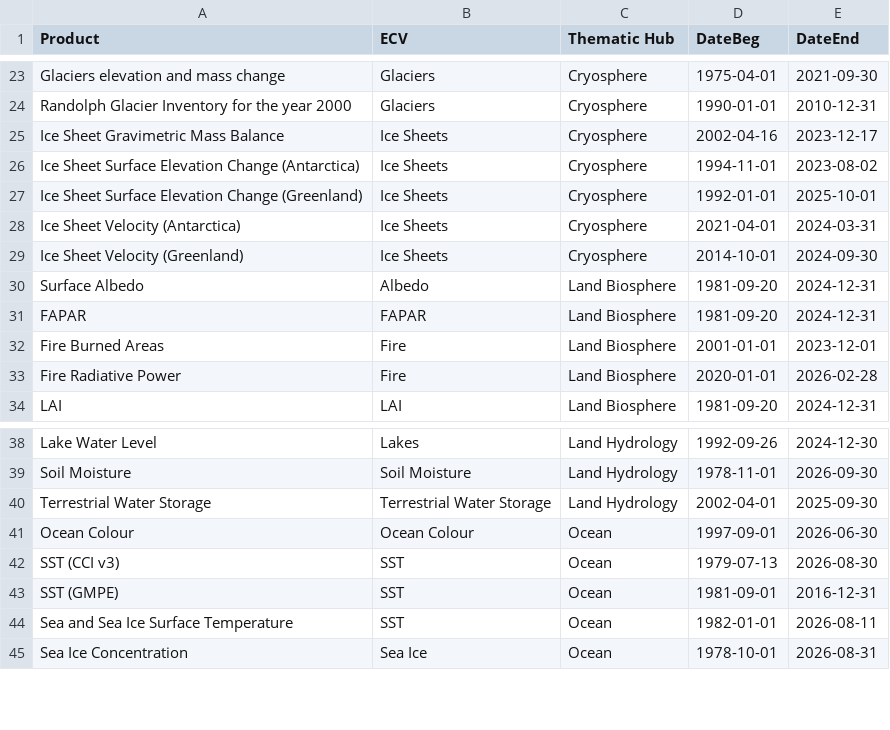
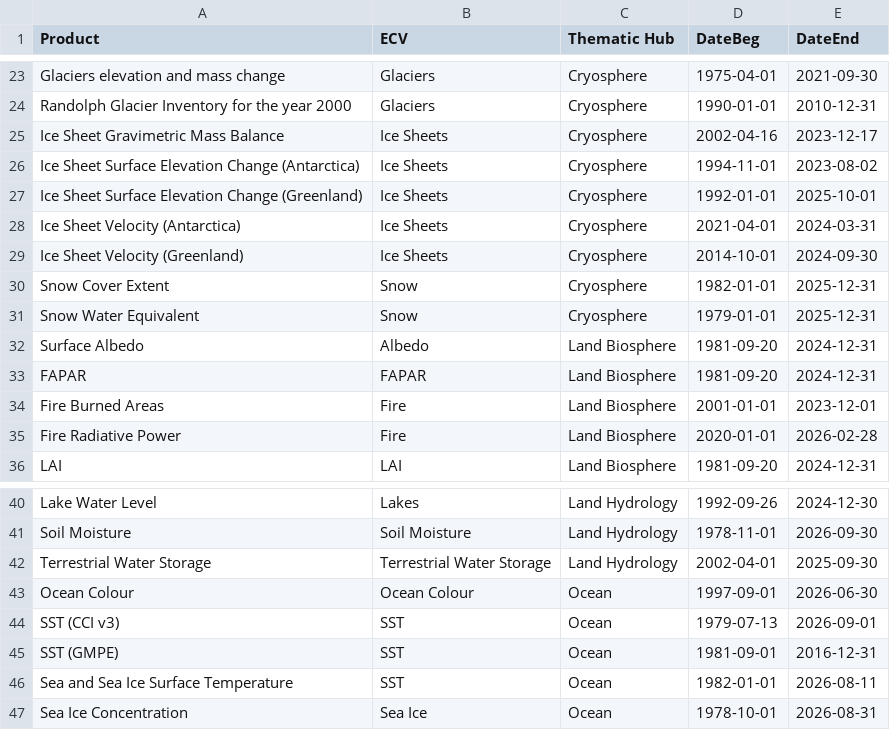
Before and after one commit to jpmartins83/CDS_data_timecoverage, a CSV file: coverage_state.csv, drawn as a sheet; only a part is shown, gaps mark what is left out.

```diff
--- a/coverage_state.csv
+++ b/coverage_state.csv
@@ -29,2 +29,4 @@ Ice Sheet Velocity (Antarctica),Ice Sheets,Cryosphere,2021-04-01,2024-03-31
 Ice Sheet Velocity (Greenland),Ice Sheets,Cryosphere,2014-10-01,2024-09-30
+Snow Cover Extent,Snow,Cryosphere,1982-01-01,2025-12-31
+Snow Water Equivalent,Snow,Cryosphere,1979-01-01,2025-12-31
 Surface Albedo,Albedo,Land Biosphere,1981-09-20,2024-12-31
@@ -41,3 +43,3 @@ Terrestrial Water Storage,Terrestrial Water Storage,Land Hydrology,2002-04-01,20
 Ocean Colour,Ocean Colour,Ocean,1997-09-01,2026-06-30
-SST (CCI v3),SST,Ocean,1979-07-13,2026-08-30
+SST (CCI v3),SST,Ocean,1979-07-13,2026-09-01
 SST (GMPE),SST,Ocean,1981-09-01,2016-12-31
```
Also changed, not shown: coverage_changelog.csv, 5 other files.
